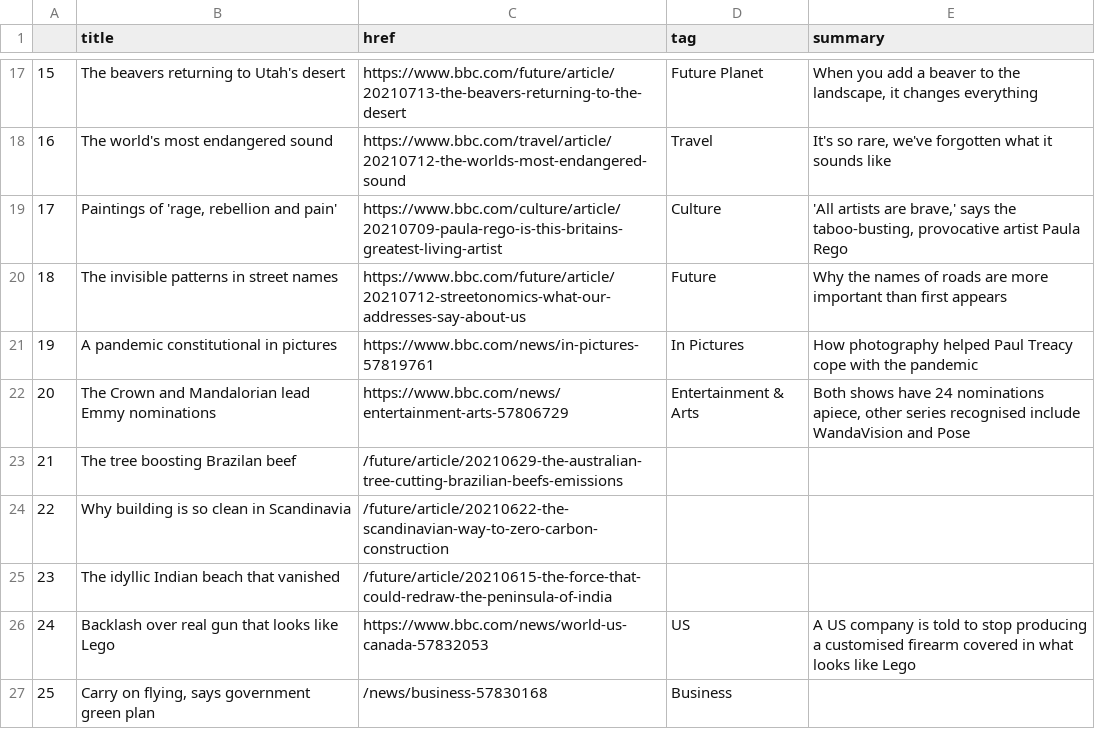
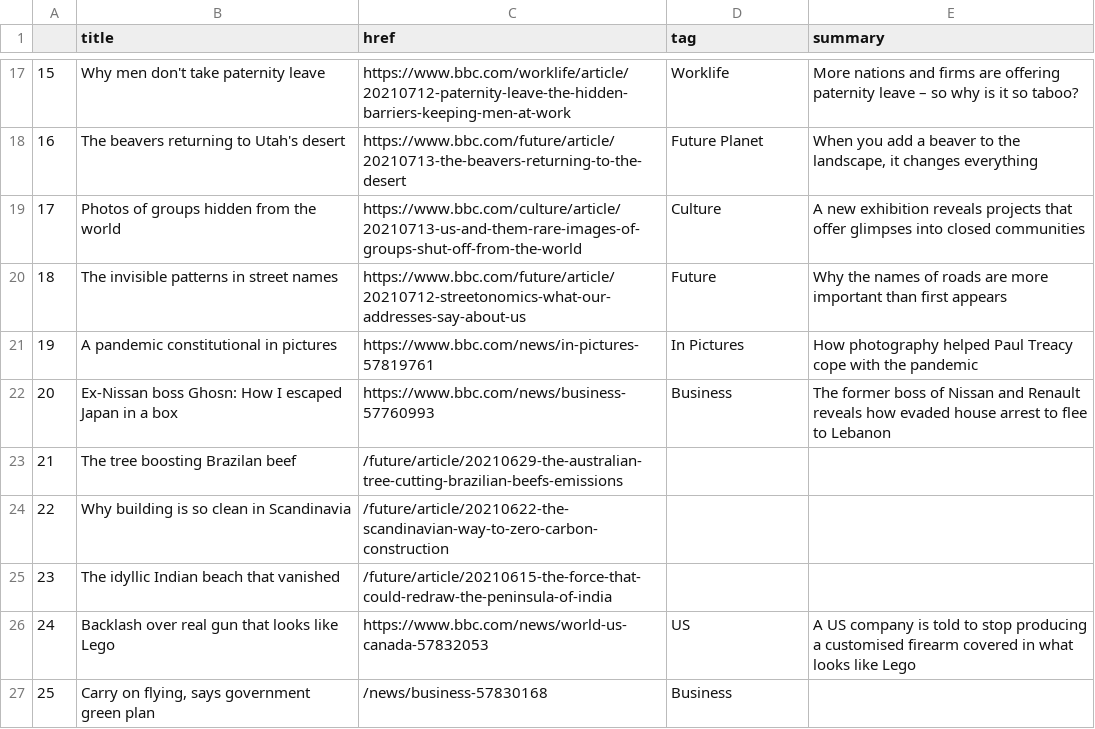
Before and after one commit to swatiyengar/automatic-scraper, a CSV file: bbc-headlines.csv, drawn as a sheet; only a part is shown, gaps mark what is left out; the diff covers the shown part only.

```diff
--- a/bbc-headlines.csv
+++ b/bbc-headlines.csv
@@ -17,7 +17,7 @@
-15,The beavers returning to Utah's desert,https://www.bbc.com/future/article/20210713-the-beavers-returning-to-the-desert,Future Planet,"When you add a beaver to the landscape, it changes everything"
-16,The world's most endangered sound,https://www.bbc.com/travel/article/20210712-the-worlds-most-endangered-sound,Travel,"It's so rare, we've forgotten what it sounds like"
-17,"Paintings of 'rage, rebellion and pain'",https://www.bbc.com/culture/article/20210709-paula-rego-is-this-britains-greatest-living-artist,Culture,"'All artists are brave,' says the taboo-busting, provocative artist Paula Rego"
+15,Why men don't take paternity leave,https://www.bbc.com/worklife/article/20210712-paternity-leave-the-hidden-barriers-keeping-men-at-work,Worklife,More nations and firms are offering paternity leave – so why is it so taboo?
+16,The beavers returning to Utah's desert,https://www.bbc.com/future/article/20210713-the-beavers-returning-to-the-desert,Future Planet,"When you add a beaver to the landscape, it changes everything"
+17,Photos of groups hidden from the world,https://www.bbc.com/culture/article/20210713-us-and-them-rare-images-of-groups-shut-off-from-the-world,Culture,A new exhibition reveals projects that offer glimpses into closed communities
 18,The invisible patterns in street names,https://www.bbc.com/future/article/20210712-streetonomics-what-our-addresses-say-about-us,Future,Why the names of roads are more important than first appears
 19,A pandemic constitutional in pictures,https://www.bbc.com/news/in-pictures-57819761,In Pictures,How photography helped Paul Treacy cope with the pandemic
-20,The Crown and Mandalorian lead Emmy nominations,https://www.bbc.com/news/entertainment-arts-57806729,Entertainment & Arts,"Both shows have 24 nominations apiece, other series recognised include WandaVision and Pose"
+20,Ex-Nissan boss Ghosn: How I escaped Japan in a box,https://www.bbc.com/news/business-57760993,Business,The former boss of Nissan and Renault reveals how evaded house arrest to flee to Lebanon
 21,The tree boosting Brazilan beef,/future/article/20210629-the-australian-tree-cutting-brazilian-beefs-emissions,,
```
Also changed, not shown: 32 edited cells elsewhere in this file.
